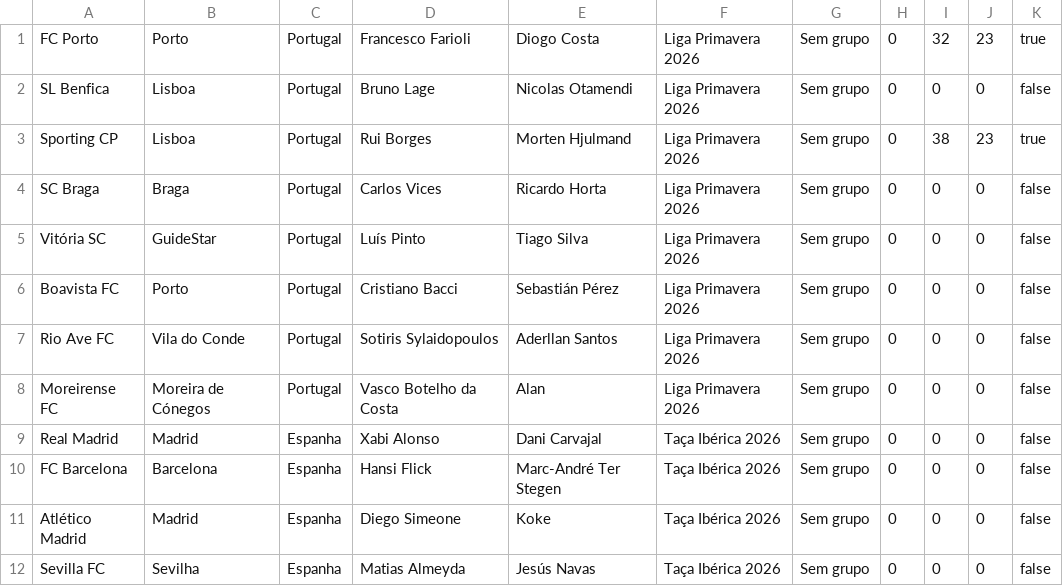
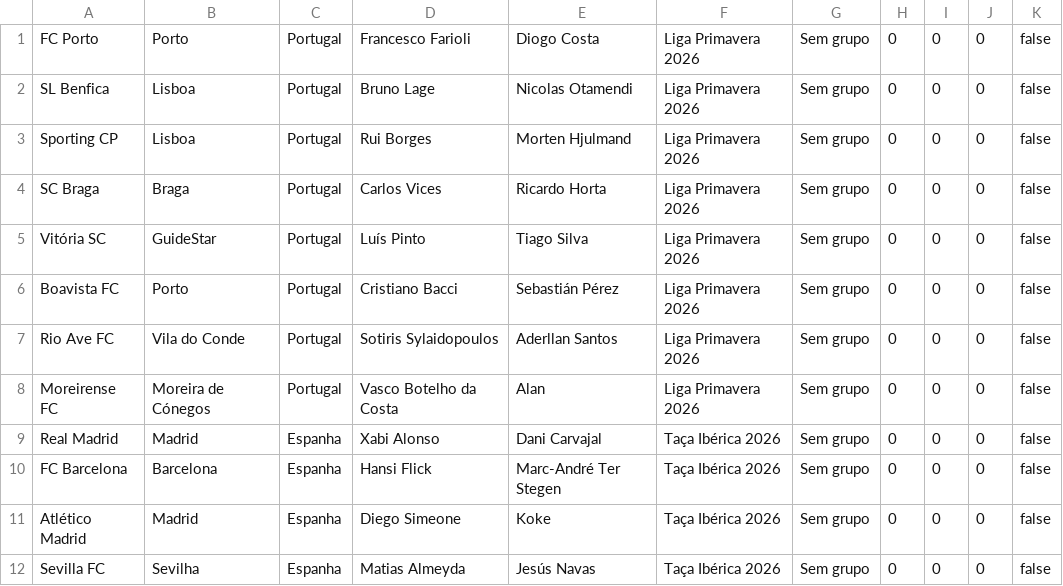
Before and after one commit to Dani-Ex/Projeto-ES_GestaoFutebol, a TSV file: data/equipas.tsv, drawn as a sheet.

Commit message:
Criação Inicial dos Frames EditarEquipa e EditarJogadores

```diff
--- a/data/equipas.tsv
+++ b/data/equipas.tsv
@@ -1,4 +1,4 @@
-FC Porto	Porto	Portugal	Francesco Farioli	Diogo Costa	Liga Primavera 2026	Sem grupo	0	32	23	true	
+FC Porto	Porto	Portugal	Francesco Farioli	Diogo Costa	Liga Primavera 2026	Sem grupo	0	0	0	false	
 SL Benfica	Lisboa	Portugal	Bruno Lage	Nicolas Otamendi	Liga Primavera 2026	Sem grupo	0	0	0	false	
-Sporting CP	Lisboa	Portugal	Rui Borges	Morten Hjulmand	Liga Primavera 2026	Sem grupo	0	38	23	true	
+Sporting  CP	Lisboa	Portugal	Rui Borges	Morten Hjulmand	Liga Primavera 2026	Sem grupo	0	0	0	false	
 SC Braga	Braga	Portugal	Carlos Vices	Ricardo Horta	Liga Primavera 2026	Sem grupo	0	0	0	false	
```
Also changed, not shown: 8 other files.
